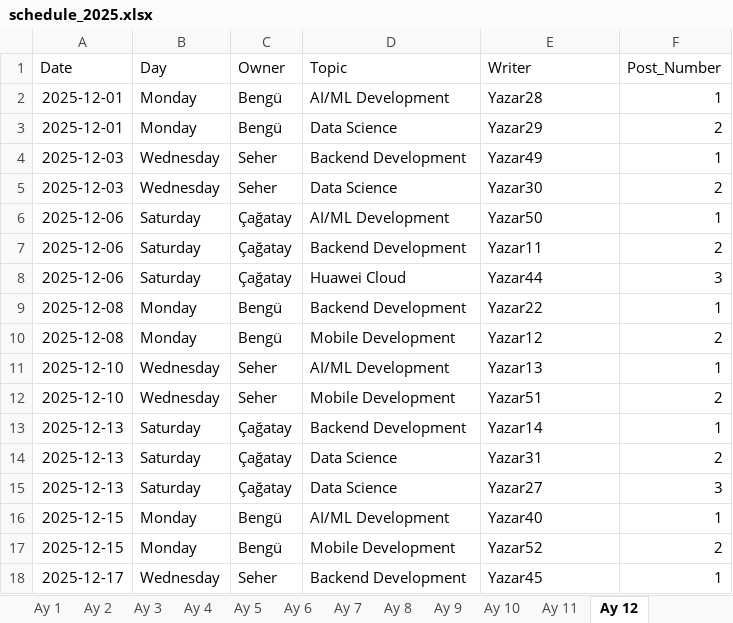
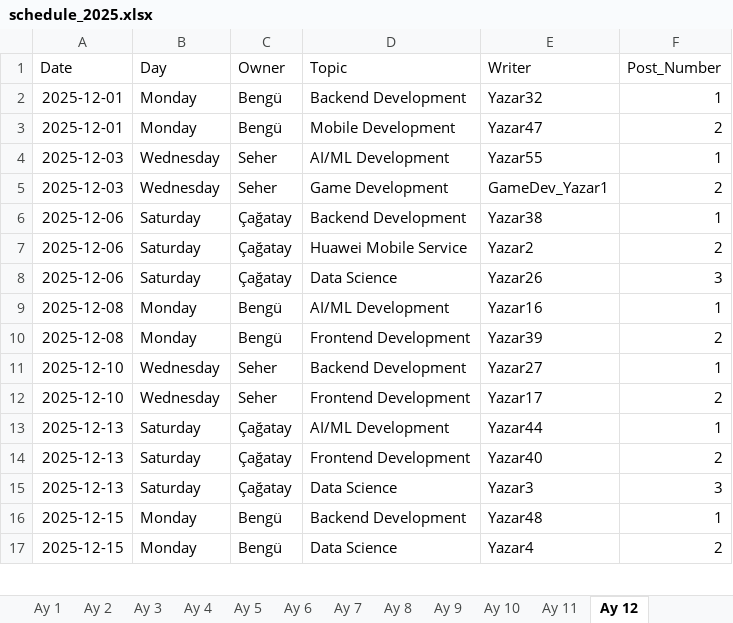
Before and after one commit to seherg/huawei_medium_yazi_plani, an Excel workbook: output/schedule_2025.xlsx, sheet Ay 12, drawn as a sheet; only a part is shown; values as stored, in another font and other column widths than the file's, no borders; the diff covers the shown part only; the diff names each change by its address in the sheet, - before the commit and + after, or states it on an @@ line.

```diff
--- a/output/schedule_2025.xlsx (sheet Ay 12)
+++ b/output/schedule_2025.xlsx (sheet Ay 12)
-D2 (Topic): AI/ML Development
+D2 (Topic): Backend Development
-E2 (Writer): Yazar28
+E2 (Writer): Yazar32
-D3 (Topic): Data Science
+D3 (Topic): Mobile Development
-E3 (Writer): Yazar29
+E3 (Writer): Yazar47
-D4 (Topic): Backend Development
+D4 (Topic): AI/ML Development
-E4 (Writer): Yazar49
+E4 (Writer): Yazar55
-D5 (Topic): Data Science
+D5 (Topic): Game Development
-E5 (Writer): Yazar30
+E5 (Writer): GameDev_Yazar1
-D6 (Topic): AI/ML Development
+D6 (Topic): Backend Development
-E6 (Writer): Yazar50
+E6 (Writer): Yazar38
-D7 (Topic): Backend Development
+D7 (Topic): Huawei Mobile Service
-E7 (Writer): Yazar11
+E7 (Writer): Yazar2
-D8 (Topic): Huawei Cloud
+D8 (Topic): Data Science
-E8 (Writer): Yazar44
+E8 (Writer): Yazar26
-D9 (Topic): Backend Development
+D9 (Topic): AI/ML Development
-E9 (Writer): Yazar22
+E9 (Writer): Yazar16
-D10 (Topic): Mobile Development
+D10 (Topic): Frontend Development
-E10 (Writer): Yazar12
+E10 (Writer): Yazar39
-D11 (Topic): AI/ML Development
+D11 (Topic): Backend Development
-E11 (Writer): Yazar13
+E11 (Writer): Yazar27
-D12 (Topic): Mobile Development
+D12 (Topic): Frontend Development
-E12 (Writer): Yazar51
+E12 (Writer): Yazar17
-D13 (Topic): Backend Development
+D13 (Topic): AI/ML Development
-E13 (Writer): Yazar14
+E13 (Writer): Yazar44
-D14 (Topic): Data Science
+D14 (Topic): Frontend Development
-E14 (Writer): Yazar31
+E14 (Writer): Yazar40
-E15 (Writer): Yazar27
+E15 (Writer): Yazar3
-D16 (Topic): AI/ML Development
+D16 (Topic): Backend Development
-E16 (Writer): Yazar40
+E16 (Writer): Yazar48
-D17 (Topic): Mobile Development
+D17 (Topic): Data Science
-E17 (Writer): Yazar52
+E17 (Writer): Yazar4
-row 18: 2025-12-17 | Wednesday | Seher | Backend Development | Yazar45 | 1
```
Also changed, not shown: 4 removed rows and 16 edited cells elsewhere in this sheet, sheet Tüm Çizelge, sheet Çağatay, sheet Seher, sheet Bengü, sheet Ay 11, sheet Ay 1, 9 more sheets, other sheet tabs, 3 other files.
